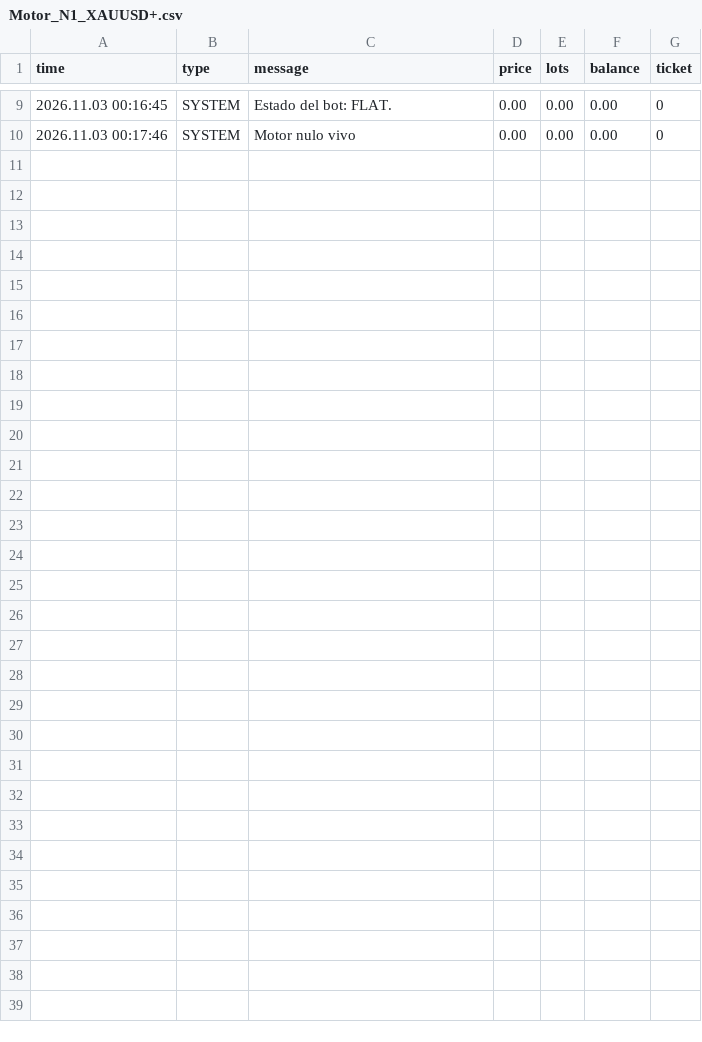
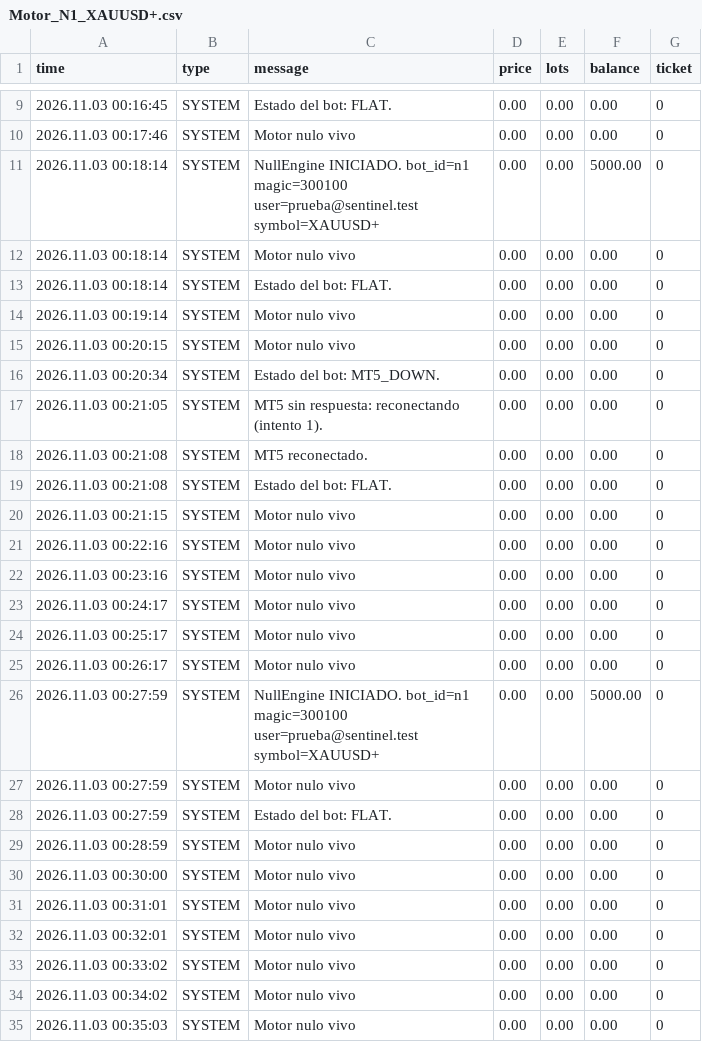
Before and after one commit to oscarhalabi/sentinel_trading-bot, a CSV file: Motor_N1_XAUUSD+.csv, drawn as a sheet; only a part is shown, gaps mark what is left out; the diff names each change by its address in the sheet, - before the commit and + after, or states it on an @@ line.

```diff
--- a/Motor_N1_XAUUSD+.csv
+++ b/Motor_N1_XAUUSD+.csv
+row 11: 2026.11.03 00:18:14 | SYSTEM | NullEngine INICIADO. bot_id=n1 magic=300100 user=prueba@sentinel.test symbol=XAUUSD+ | 0.00 | 0.00 | 5000.00 | 0
+row 12: 2026.11.03 00:18:14 | SYSTEM | Motor nulo vivo | 0.00 | 0.00 | 0.00 | 0
+row 13: 2026.11.03 00:18:14 | SYSTEM | Estado del bot: FLAT. | 0.00 | 0.00 | 0.00 | 0
+row 14: 2026.11.03 00:19:14 | SYSTEM | Motor nulo vivo | 0.00 | 0.00 | 0.00 | 0
+row 15: 2026.11.03 00:20:15 | SYSTEM | Motor nulo vivo | 0.00 | 0.00 | 0.00 | 0
+row 16: 2026.11.03 00:20:34 | SYSTEM | Estado del bot: MT5_DOWN. | 0.00 | 0.00 | 0.00 | 0
+row 17: 2026.11.03 00:21:05 | SYSTEM | MT5 sin respuesta: reconectando (intento 1). | 0.00 | 0.00 | 0.00 | 0
+row 18: 2026.11.03 00:21:08 | SYSTEM | MT5 reconectado. | 0.00 | 0.00 | 0.00 | 0
+row 19: 2026.11.03 00:21:08 | SYSTEM | Estado del bot: FLAT. | 0.00 | 0.00 | 0.00 | 0
+row 20: 2026.11.03 00:21:15 | SYSTEM | Motor nulo vivo | 0.00 | 0.00 | 0.00 | 0
+row 21: 2026.11.03 00:22:16 | SYSTEM | Motor nulo vivo | 0.00 | 0.00 | 0.00 | 0
+row 22: 2026.11.03 00:23:16 | SYSTEM | Motor nulo vivo | 0.00 | 0.00 | 0.00 | 0
+row 23: 2026.11.03 00:24:17 | SYSTEM | Motor nulo vivo | 0.00 | 0.00 | 0.00 | 0
+row 24: 2026.11.03 00:25:17 | SYSTEM | Motor nulo vivo | 0.00 | 0.00 | 0.00 | 0
+row 25: 2026.11.03 00:26:17 | SYSTEM | Motor nulo vivo | 0.00 | 0.00 | 0.00 | 0
+row 26: 2026.11.03 00:27:59 | SYSTEM | NullEngine INICIADO. bot_id=n1 magic=300100 user=prueba@sentinel.test symbol=XAUUSD+ | 0.00 | 0.00 | 5000.00 | 0
+row 27: 2026.11.03 00:27:59 | SYSTEM | Motor nulo vivo | 0.00 | 0.00 | 0.00 | 0
+row 28: 2026.11.03 00:27:59 | SYSTEM | Estado del bot: FLAT. | 0.00 | 0.00 | 0.00 | 0
+row 29: 2026.11.03 00:28:59 | SYSTEM | Motor nulo vivo | 0.00 | 0.00 | 0.00 | 0
+row 30: 2026.11.03 00:30:00 | SYSTEM | Motor nulo vivo | 0.00 | 0.00 | 0.00 | 0
+row 31: 2026.11.03 00:31:01 | SYSTEM | Motor nulo vivo | 0.00 | 0.00 | 0.00 | 0
+row 32: 2026.11.03 00:32:01 | SYSTEM | Motor nulo vivo | 0.00 | 0.00 | 0.00 | 0
+row 33: 2026.11.03 00:33:02 | SYSTEM | Motor nulo vivo | 0.00 | 0.00 | 0.00 | 0
+row 34: 2026.11.03 00:34:02 | SYSTEM | Motor nulo vivo | 0.00 | 0.00 | 0.00 | 0
+row 35: 2026.11.03 00:35:03 | SYSTEM | Motor nulo vivo | 0.00 | 0.00 | 0.00 | 0
```
Also changed, not shown: Motor_N2_XAUUSD+.csv, 1 other file.
